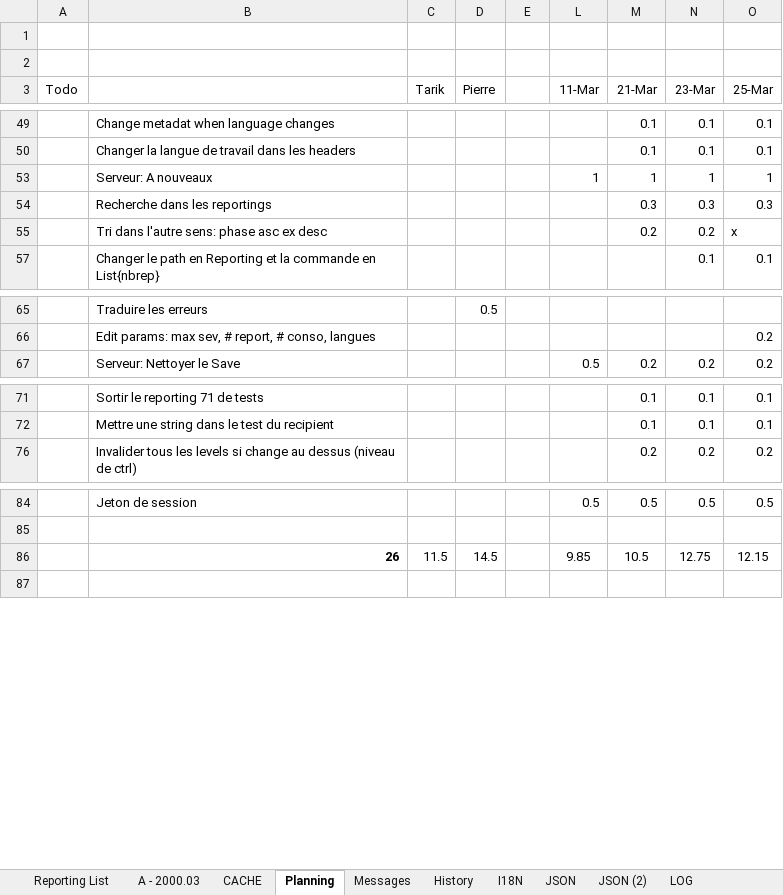
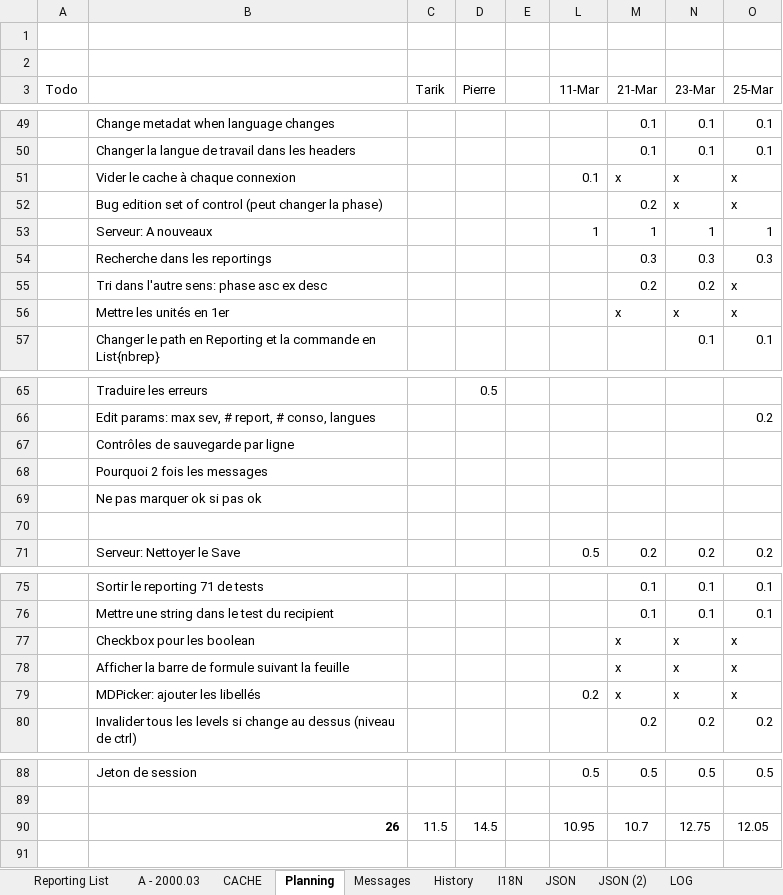
Before and after one commit to CTStation/CTSWeb, an Excel workbook: Client/CTSReportingFactory.xlsm, sheet Planning, drawn as a sheet; only a part is shown, gaps mark what is left out; values as stored, in another font and other column widths than the file's, no borders; addresses are those after the commit; the diff covers the shown part only; the diff names each change by its address in the sheet, - before the commit and + after, or states it on an @@ line.

```diff
--- a/Client/CTSReportingFactory.xlsm (sheet Planning)
+++ b/Client/CTSReportingFactory.xlsm (sheet Planning)
@@ row 51 unhidden:  | Vider le cache à chaque connexion |  |  |  | 0.1 | x | x | x @@
@@ row 52 unhidden:  | Bug edition set of control (peut changer la phase) |  |  |  |  | 0.2 | x | x @@
@@ row 56 unhidden:  | Mettre les unités en 1er |  |  |  |  | x | x | x @@
+row 67:  | Contrôles de sauvegarde par ligne
+row 68:  | Pourquoi 2 fois les messages
+row 69:  | Ne pas marquer ok si pas ok
+row 70: (empty)
@@ row 77 unhidden:  | Checkbox pour les boolean |  |  |  |  | x | x | x @@
@@ row 78 unhidden:  | Afficher la barre de formule suivant la feuille |  |  |  |  | x | x | x @@
@@ row 79 unhidden:  | MDPicker: ajouter les libellés |  |  |  | 0.2 | x | x | x @@
-L90 (11-Mar): 9.85
+L90 (11-Mar): 10.95
-M90 (21-Mar): 10.5
+M90 (21-Mar): 10.7
-O90 (25-Mar): 12.15
+O90 (25-Mar): 12.05
```
Also changed, not shown: 36 hidden or unhidden rows and 1 edited cell elsewhere in this sheet, sheet Messages, sheet CACHE, sheet LOG, sheet A - 2000.03, formulas that keep their value, hidden cells, charts or pictures, 1 other file.
